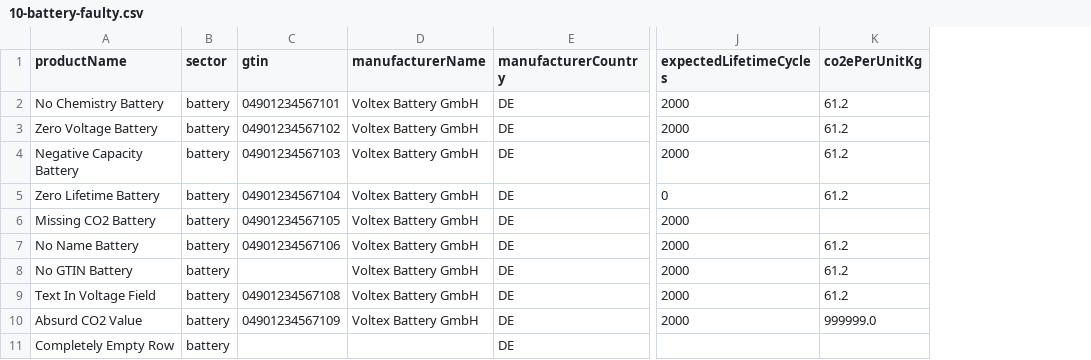
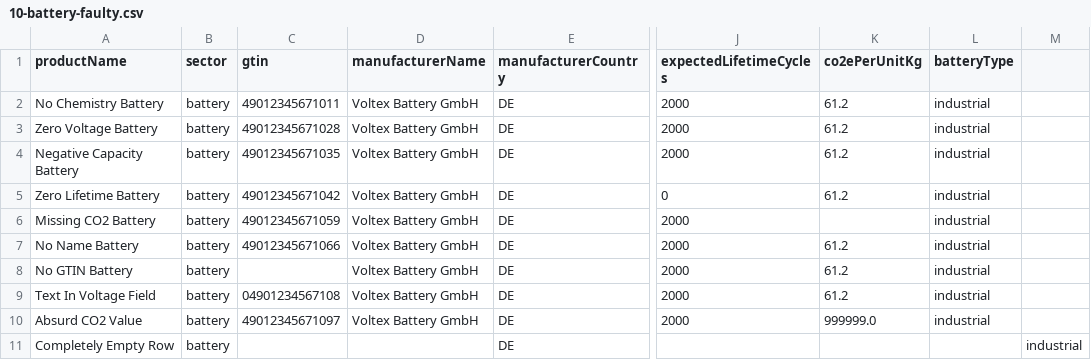
Before and after one commit to odal-node/dpp-engine, a CSV file: ops/demo/datasets/10-battery-faulty.csv, drawn as a sheet; only a part is shown, gaps mark what is left out; the diff names each change by its address in the sheet, - before the commit and + after, or states it on an @@ line.

Commit message:
fix(cli): the CLI audit batch — warning, carrier URL, demo data, import counts (#172)
* fix(cli): warn only when the resolver was never stated

* fix(config): document the carrier URL and repair demo data

* docs: state the resolver default is not wired up

* docs: name the resolver default for what it is

* fix(integrator): count import outcomes per row, not per error

* docs: correct the operator setup guide against a real boot

* docs: name the resolver default for what it is

```diff
--- a/ops/demo/datasets/10-battery-faulty.csv
+++ b/ops/demo/datasets/10-battery-faulty.csv
+column L (batteryType), rows 2-10: all industrial
+column M, row 11: industrial
-C2 (gtin): 04901234567101
+C2 (gtin): 49012345671011
-C3 (gtin): 04901234567102
+C3 (gtin): 49012345671028
-C4 (gtin): 04901234567103
+C4 (gtin): 49012345671035
-C5 (gtin): 04901234567104
+C5 (gtin): 49012345671042
-C6 (gtin): 04901234567105
+C6 (gtin): 49012345671059
-C7 (gtin): 04901234567106
+C7 (gtin): 49012345671066
-C10 (gtin): 04901234567109
+C10 (gtin): 49012345671097
```
Also changed, not shown: ops/demo/datasets/02-textile-large-valid.csv, ops/demo/datasets/04-textile-malformed-json.csv, 21 other files.
